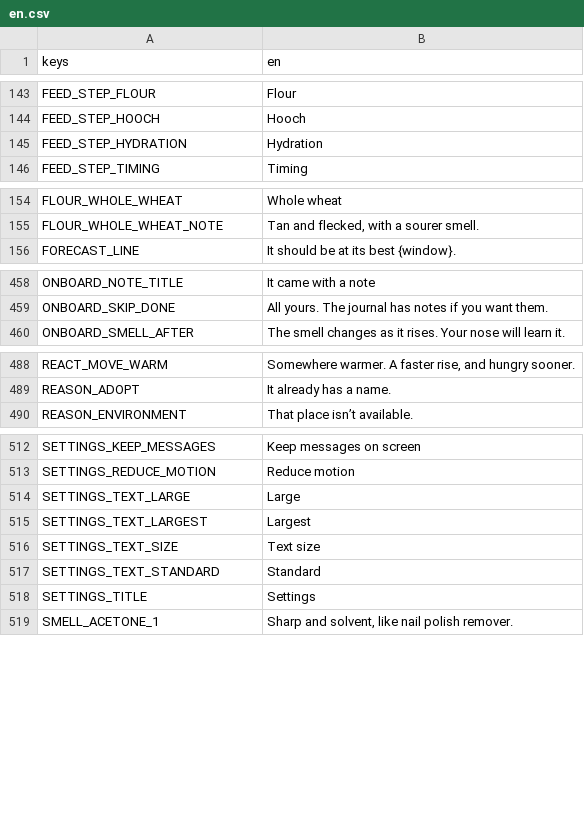
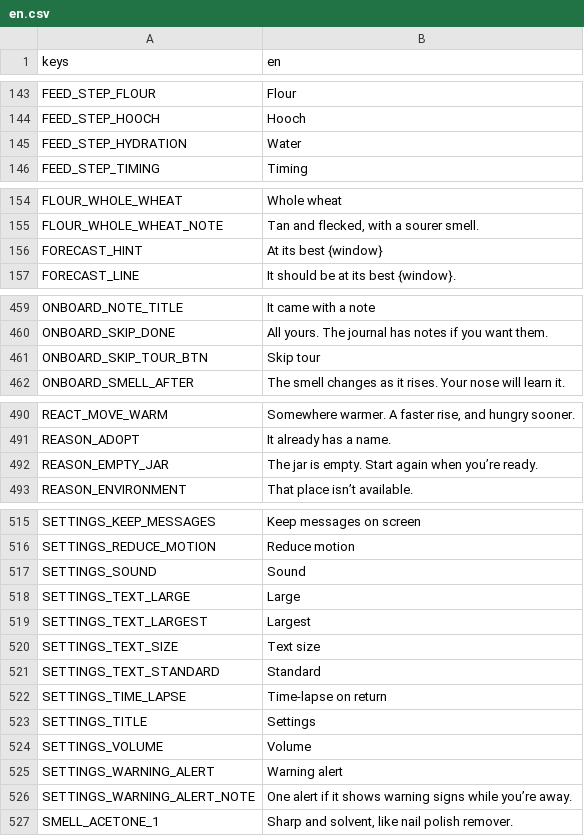
Before and after one commit to obroshnij/sourdough-feed-app, a CSV file: src/i18n/en.csv, drawn as a sheet; only a part is shown, gaps mark what is left out.

Commit message:
Narrative: Phase 4 UX keys (forecast hint, skip tour, empty jar reason, sound, volume, time-lapse, warning alert); 'Water' step label (en.csv 689)

```diff
--- a/src/i18n/en.csv
+++ b/src/i18n/en.csv
@@ -144,3 +144,3 @@ FEED_STEP_FLOUR,Flour
 FEED_STEP_HOOCH,Hooch
-FEED_STEP_HYDRATION,Hydration
+FEED_STEP_HYDRATION,Water
 FEED_STEP_TIMING,Timing
@@ -155,2 +155,3 @@ FLOUR_WHOLE_WHEAT,Whole wheat
 FLOUR_WHOLE_WHEAT_NOTE,"Tan and flecked, with a sourer smell."
+FORECAST_HINT,At its best {window}
 FORECAST_LINE,It should be at its best {window}.
@@ -459,2 +460,3 @@ ONBOARD_NOTE_TITLE,It came with a note
 ONBOARD_SKIP_DONE,All yours. The journal has notes if you want them.
+ONBOARD_SKIP_TOUR_BTN,Skip tour
 ONBOARD_SMELL_AFTER,The smell changes as it rises. Your nose will learn it.
@@ -489,2 +491,3 @@ REACT_MOVE_WARM,"Somewhere warmer. A faster rise, and hungry sooner."
 REASON_ADOPT,It already has a name.
+REASON_EMPTY_JAR,The jar is empty. Start again when you’re ready.
 REASON_ENVIRONMENT,That place isn’t available.
@@ -513,2 +516,3 @@ SETTINGS_KEEP_MESSAGES,Keep messages on screen
 SETTINGS_REDUCE_MOTION,Reduce motion
+SETTINGS_SOUND,Sound
 SETTINGS_TEXT_LARGE,Large
@@ -517,3 +521,7 @@ SETTINGS_TEXT_SIZE,Text size
 SETTINGS_TEXT_STANDARD,Standard
+SETTINGS_TIME_LAPSE,Time-lapse on return
 SETTINGS_TITLE,Settings
+SETTINGS_VOLUME,Volume
+SETTINGS_WARNING_ALERT,Warning alert
+SETTINGS_WARNING_ALERT_NOTE,One alert if it shows warning signs while you’re away.
 SMELL_ACETONE_1,"Sharp and solvent, like nail polish remover."
```
Also changed, not shown: 2 other files.
